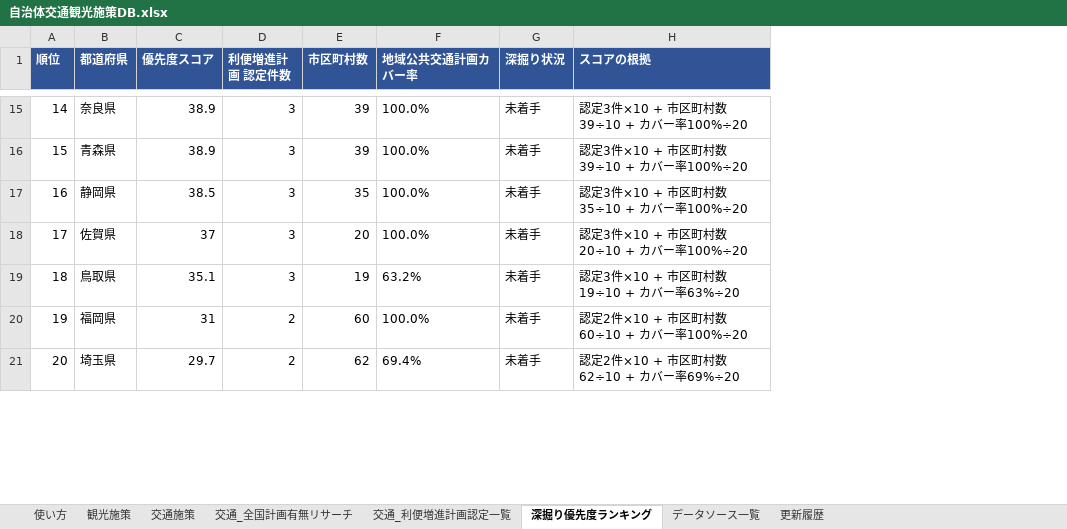
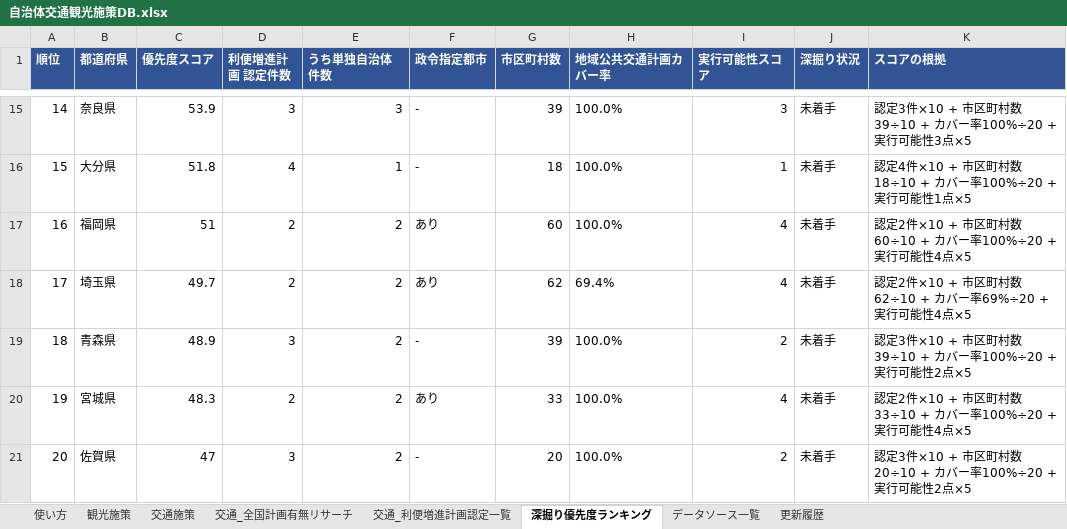
Before and after one commit to kodama-priv/local-government, an Excel workbook: 自治体施策DB/自治体交通観光施策DB.xlsx, sheet 深掘り優先度ランキング, drawn as a sheet; only a part is shown, gaps mark what is left out; values as stored, in another font and other column widths than the file's, no borders; addresses are those after the commit; the diff covers the shown part only; the diff names each change by its address in the sheet, - before the commit and + after, or states it on an @@ line.

Commit message:
Add feasibility score to the deep-dive priority ranking
New factor: 2pt for having a 政令指定都市 (designated city) plus
1pt per solo-certified transport project, on the theory that
larger/well-resourced municipalities publish plans in machine-
readable formats more reliably (validated against our own Aichi
deep-dive results, with the known 一宮市 counterexample noted).

```diff
--- a/自治体施策DB/自治体交通観光施策DB.xlsx (sheet 深掘り優先度ランキング)
+++ b/自治体施策DB/自治体交通観光施策DB.xlsx (sheet 深掘り優先度ランキング)
+column E (うち単独自治体件数), rows 15-21: 3 | 1 | 2 | 2 | 2 | 2 | 2
+column F (政令指定都市), rows 15-21: - | - | あり | あり | - | あり | -
+column I (実行可能性スコア), rows 15-21: 3 | 1 | 4 | 4 | 2 | 4 | 2
-C15 (優先度スコア): 38.9
+C15 (優先度スコア): 53.9
-K15 (スコアの根拠): 認定3件×10 + 市区町村数39÷10 + カバー率100%÷20
+K15 (スコアの根拠): 認定3件×10 + 市区町村数39÷10 + カバー率100%÷20 + 実行可能性3点×5
-B16 (都道府県): 青森県
+B16 (都道府県): 大分県
-C16 (優先度スコア): 38.9
+C16 (優先度スコア): 51.8
-D16 (利便増進計画 認定件数): 3
+D16 (利便増進計画 認定件数): 4
-G16 (市区町村数): 39
+G16 (市区町村数): 18
-K16 (スコアの根拠): 認定3件×10 + 市区町村数39÷10 + カバー率100%÷20
+K16 (スコアの根拠): 認定4件×10 + 市区町村数18÷10 + カバー率100%÷20 + 実行可能性1点×5
-B17 (都道府県): 静岡県
+B17 (都道府県): 福岡県
-C17 (優先度スコア): 38.5
+C17 (優先度スコア): 51
-D17:D18 (利便増進計画 認定件数): 3
+D17:D18 (利便増進計画 認定件数): 2
-G17 (市区町村数): 35
+G17 (市区町村数): 60
-K17 (スコアの根拠): 認定3件×10 + 市区町村数35÷10 + カバー率100%÷20
+K17 (スコアの根拠): 認定2件×10 + 市区町村数60÷10 + カバー率100%÷20 + 実行可能性4点×5
-B18 (都道府県): 佐賀県
+B18 (都道府県): 埼玉県
-C18 (優先度スコア): 37
+C18 (優先度スコア): 49.7
-G18 (市区町村数): 20
+G18 (市区町村数): 62
-H18 (地域公共交通計画カバー率): 100.0%
+H18 (地域公共交通計画カバー率): 69.4%
-K18 (スコアの根拠): 認定3件×10 + 市区町村数20÷10 + カバー率100%÷20
+K18 (スコアの根拠): 認定2件×10 + 市区町村数62÷10 + カバー率69%÷20 + 実行可能性4点×5
-B19 (都道府県): 鳥取県
+B19 (都道府県): 青森県
-C19 (優先度スコア): 35.1
+C19 (優先度スコア): 48.9
-G19 (市区町村数): 19
+G19 (市区町村数): 39
-H19 (地域公共交通計画カバー率): 63.2%
+H19 (地域公共交通計画カバー率): 100.0%
-K19 (スコアの根拠): 認定3件×10 + 市区町村数19÷10 + カバー率63%÷20
+K19 (スコアの根拠): 認定3件×10 + 市区町村数39÷10 + カバー率100%÷20 + 実行可能性2点×5
-B20 (都道府県): 福岡県
+B20 (都道府県): 宮城県
-C20 (優先度スコア): 31
+C20 (優先度スコア): 48.3
-G20 (市区町村数): 60
+G20 (市区町村数): 33
-K20 (スコアの根拠): 認定2件×10 + 市区町村数60÷10 + カバー率100%÷20
+K20 (スコアの根拠): 認定2件×10 + 市区町村数33÷10 + カバー率100%÷20 + 実行可能性4点×5
-B21 (都道府県): 埼玉県
+B21 (都道府県): 佐賀県
-C21 (優先度スコア): 29.7
+C21 (優先度スコア): 47
-D21 (利便増進計画 認定件数): 2
+D21 (利便増進計画 認定件数): 3
-G21 (市区町村数): 62
+G21 (市区町村数): 20
-H21 (地域公共交通計画カバー率): 69.4%
+H21 (地域公共交通計画カバー率): 100.0%
-K21 (スコアの根拠): 認定2件×10 + 市区町村数62÷10 + カバー率69%÷20
+K21 (スコアの根拠): 認定3件×10 + 市区町村数20÷10 + カバー率100%÷20 + 実行可能性2点×5
```
Also changed, not shown: 170 edited cells elsewhere in this sheet, sheet 使い方, sheet 更新履歴.
